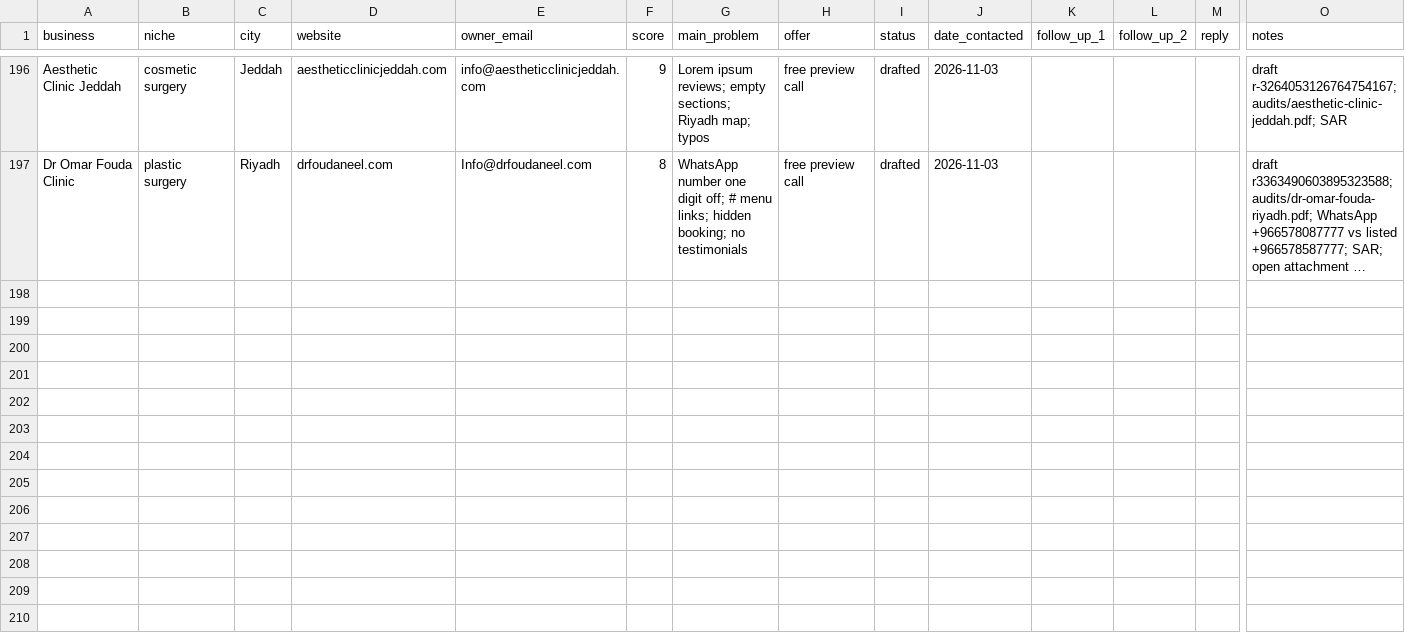
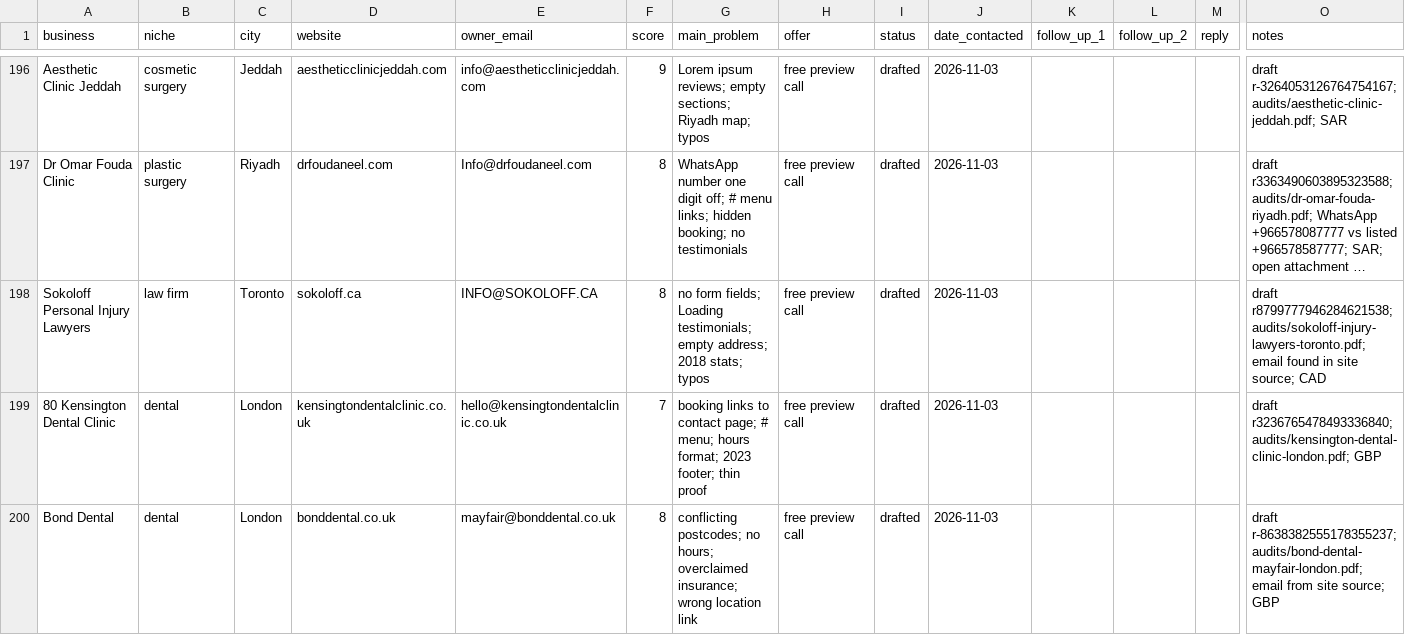
Before and after one commit to Mr-wazz/Abdulwasiu-Freelancing-Journey, a CSV file: projects/lead-scouting-agent/leads/leads.csv, drawn as a sheet; only a part is shown, gaps mark what is left out; long unchanged cells end in …; rows hold the shown columns only; the diff covers the shown part only; the diff names each change by its address in the sheet, - before the commit and + after, or states it on an @@ line.

```diff
--- a/projects/lead-scouting-agent/leads/leads.csv
+++ b/projects/lead-scouting-agent/leads/leads.csv
+row 198: Sokoloff Personal Injury Lawyers | law firm | Toronto | sokoloff.ca | INFO@SOKOLOFF.CA | 8 | no form fields; Loading testimonials; empty address; 2018 stats; typos | free preview call | drafted | 2026-11-03 |  |  |  | draft r8799777946284621538; audits/sokoloff-injury-lawyers-toronto.pdf; email found in site source; CAD
+row 199: 80 Kensington Dental Clinic | dental | London | kensingtondentalclinic.co.uk | hello@kensingtondentalclinic.co.uk | 7 | booking links to contact page; # menu; hours format; 2023 footer; thin proof | free preview call | drafted | 2026-11-03 |  |  |  | draft r3236765478493336840; audits/kensington-dental-clinic-london.pdf; GBP
+row 200: Bond Dental | dental | London | bonddental.co.uk | mayfair@bonddental.co.uk | 8 | conflicting postcodes; no hours; overclaimed insurance; wrong location link | free preview call | drafted | 2026-11-03 |  |  |  | draft r-8638382555178355237; audits/bond-dental-mayfair-london.pdf; email from site source; GBP
```
Also changed, not shown: 3 added rows elsewhere in this file, 12 other files.
